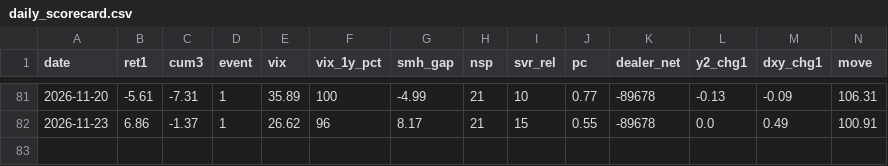
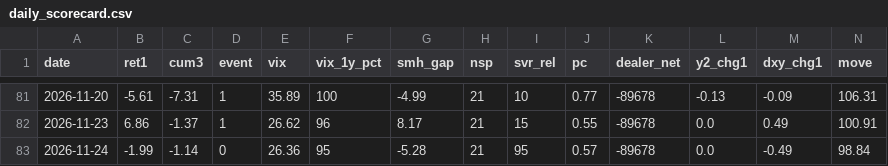
Before and after one commit to hong4137/market-watcher, a CSV file: docs/data/daily_scorecard.csv, drawn as a sheet; only a part is shown, gaps mark what is left out; rows hold the shown columns only; the diff names each change by its address in the sheet, - before the commit and + after, or states it on an @@ line.

```diff
--- a/docs/data/daily_scorecard.csv
+++ b/docs/data/daily_scorecard.csv
+row 83: 2026-11-24 | -1.99 | -1.14 | 0 | 26.36 | 95 | -5.28 | 21 | 95 | 0.57 | -89678 | 0.0 | -0.49 | 98.84
```
Also changed, not shown: docs/data/equity_pc_bydate.csv, docs/data/ext/btc.csv, 21 other files.
